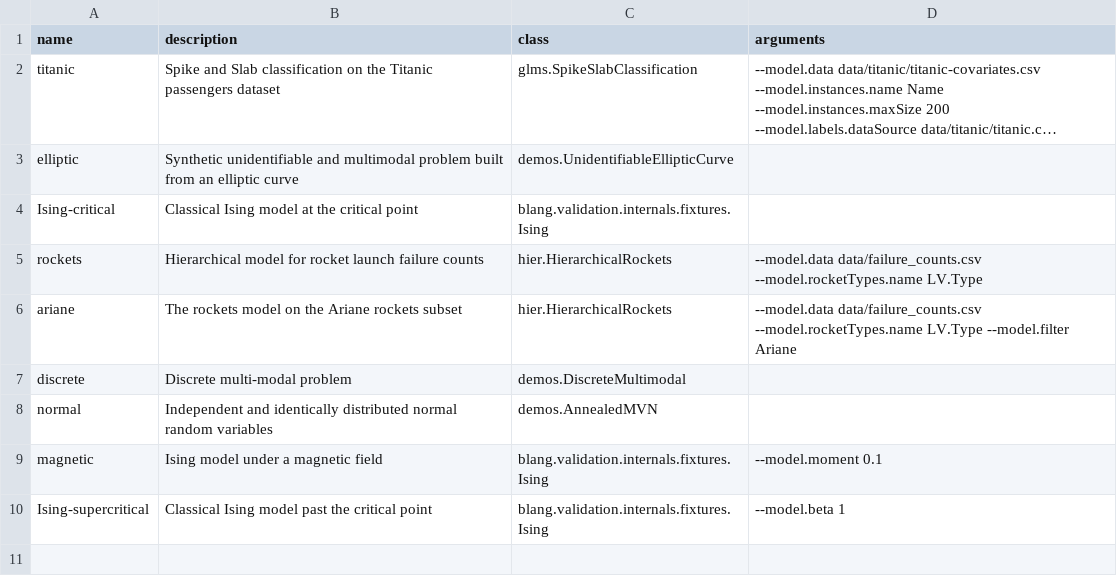
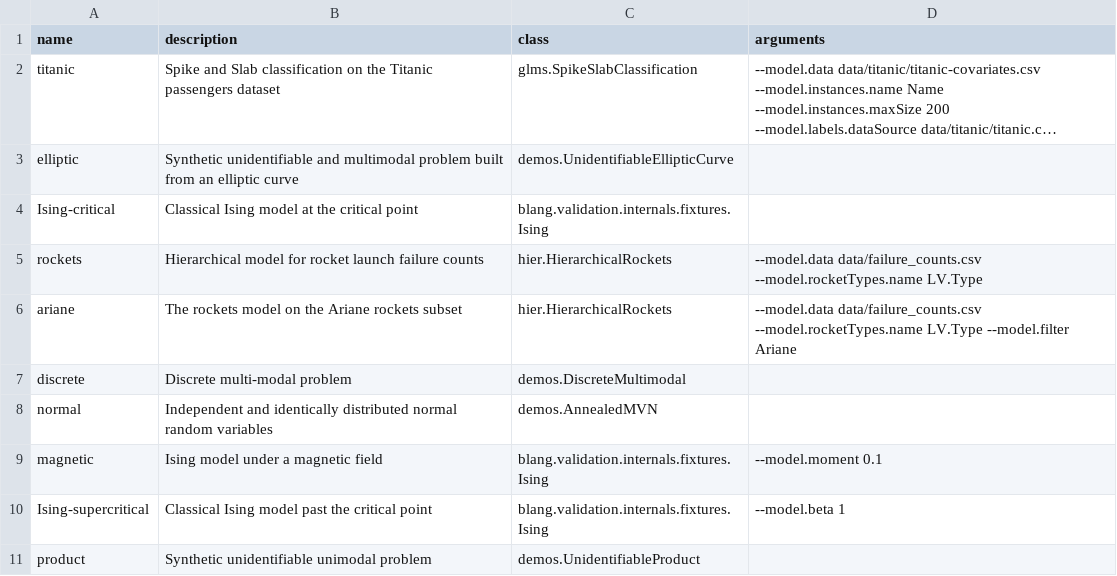
Before and after one commit to UBC-Stat-ML/blangDemos, a CSV file: src/main/resources/demos/models.csv, drawn as a sheet; long unchanged cells end in …; the diff names each change by its address in the sheet, - before the commit and + after, or states it on an @@ line.

Commit message:
Fix discrepancy in AnnealedMVN, add another unidentifiable model

```diff
--- a/src/main/resources/demos/models.csv
+++ b/src/main/resources/demos/models.csv
+row 11: product | Synthetic unidentifiable unimodal problem | demos.UnidentifiableProduct
```
Also changed, not shown: 3 other files.
